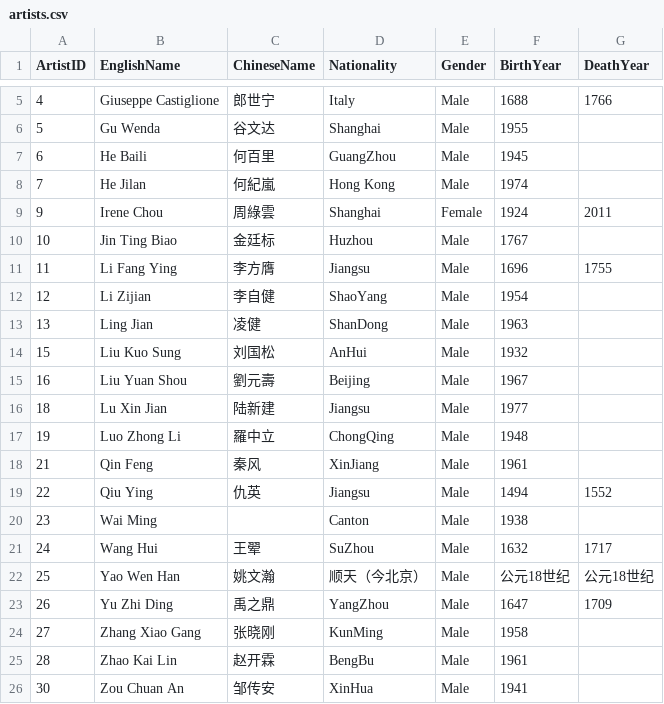
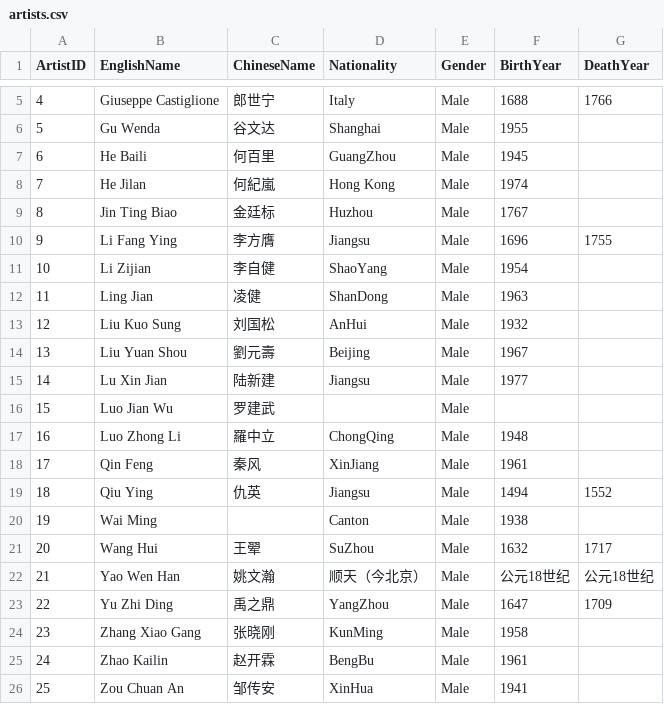
Before and after one commit to genieinabottle25/myblog, a CSV file: _data/artists.csv, drawn as a sheet; only a part is shown, gaps mark what is left out.

Commit message:
refine artists.html

```diff
--- a/_data/artists.csv
+++ b/_data/artists.csv
@@ -8,19 +8,19 @@ ArtistID,EnglishName,ChineseName,Nationality,Gender,BirthYear,DeathYear
 7,He Jilan,何紀嵐,Hong Kong,Male,1974,
-9,Irene Chou,周綠雲,Shanghai,Female,1924,2011
-10,Jin Ting Biao,金廷标,Huzhou,Male,1767,
-11,Li Fang Ying,李方膺,Jiangsu,Male,1696,1755
-12,Li Zijian,李自健,ShaoYang,Male,1954,
-13,Ling Jian,凌健,ShanDong,Male,1963,
-15,Liu Kuo Sung,刘国松,AnHui,Male,1932,
-16,Liu Yuan Shou,劉元壽,Beijing,Male,1967,
-18,Lu Xin Jian,陆新建,Jiangsu,Male,1977,
-19,Luo Zhong Li,羅中立,ChongQing,Male,1948,
-21,Qin Feng,秦风,XinJiang,Male,1961,
-22,Qiu Ying,仇英,Jiangsu,Male,1494,1552
-23,Wai Ming,,Canton,Male,1938,
-24,Wang Hui,王翚,SuZhou,Male,1632,1717
-25,Yao Wen Han,姚文瀚,顺天（今北京）,Male,公元18世纪,公元18世纪
-26,Yu Zhi Ding,禹之鼎,YangZhou,Male,1647,1709
-27,Zhang Xiao Gang,张晓刚,KunMing,Male,1958,
-28,Zhao Kai Lin,赵开霖,BengBu,Male,1961,
-30,Zou Chuan An,邹传安,XinHua,Male,1941,
+8,Jin Ting Biao,金廷标,Huzhou,Male,1767,
+9,Li Fang Ying,李方膺,Jiangsu,Male,1696,1755
+10,Li Zijian,李自健,ShaoYang,Male,1954,
+11,Ling Jian,凌健,ShanDong,Male,1963,
+12,Liu Kuo Sung,刘国松,AnHui,Male,1932,
+13,Liu Yuan Shou,劉元壽,Beijing,Male,1967,
+14,Lu Xin Jian,陆新建,Jiangsu,Male,1977,
+15,Luo Jian Wu,罗建武,,Male,,
+16,Luo Zhong Li,羅中立,ChongQing,Male,1948,
+17,Qin Feng,秦风,XinJiang,Male,1961,
+18,Qiu Ying,仇英,Jiangsu,Male,1494,1552
+19,Wai Ming,,Canton,Male,1938,
+20,Wang Hui,王翚,SuZhou,Male,1632,1717
+21,Yao Wen Han,姚文瀚,顺天（今北京）,Male,公元18世纪,公元18世纪
+22,Yu Zhi Ding,禹之鼎,YangZhou,Male,1647,1709
+23,Zhang Xiao Gang,张晓刚,KunMing,Male,1958,
+24,Zhao Kailin,赵开霖,BengBu,Male,1961,
+25,Zou Chuan An,邹传安,XinHua,Male,1941,
```
Also changed, not shown: 10 other files.
